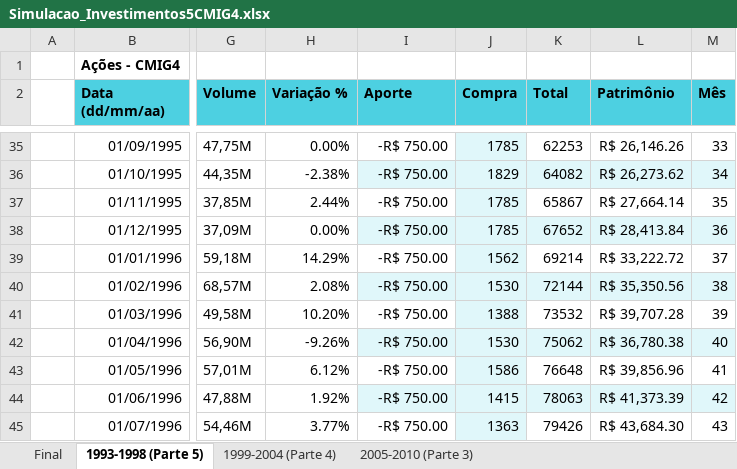
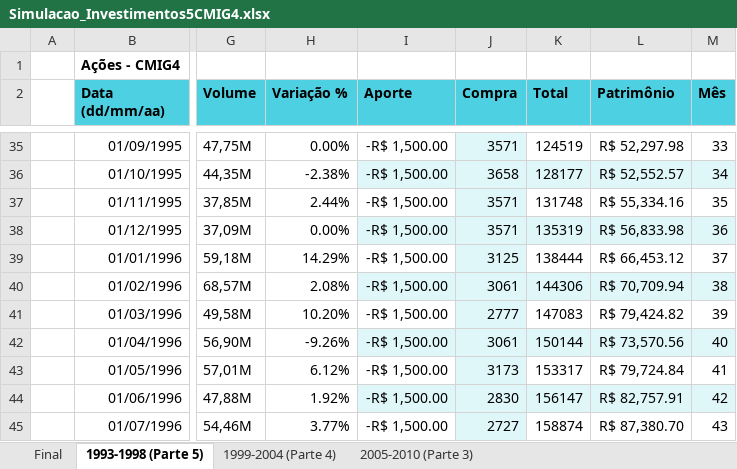
Before and after one commit to BrunoRiibeiro/eng-eco, an Excel workbook: d-4/5a_semana/CMIG4/Simulacao_Investimentos5CMIG4.xlsx, sheet 1993-1998 (Parte 5), drawn as a sheet; only a part is shown, gaps mark what is left out; values as stored, in another font and other column widths than the file's, no borders; charts and pictures and table styles not drawn; the diff covers the shown part only; the diff names each change by its address in the sheet, - before the commit and + after, or states it on an @@ line.

```diff
--- a/d-4/5a_semana/CMIG4/Simulacao_Investimentos5CMIG4.xlsx (sheet 1993-1998 (Parte 5))
+++ b/d-4/5a_semana/CMIG4/Simulacao_Investimentos5CMIG4.xlsx (sheet 1993-1998 (Parte 5))
-I35:I45 (Aporte): -R$ 750.00
+I35:I45 (Aporte): -R$ 1,500.00
-J35 (Compra): 1785
+J35 (Compra): 3571
-K35 (Total): 62253
+K35 (Total): 124519
-L35 (Patrimônio): R$ 26,146.26
+L35 (Patrimônio): R$ 52,297.98
-J36 (Compra): 1829
+J36 (Compra): 3658
-K36 (Total): 64082
+K36 (Total): 128177
-L36 (Patrimônio): R$ 26,273.62
+L36 (Patrimônio): R$ 52,552.57
-J37:J38 (Compra): 1785
+J37:J38 (Compra): 3571
-K37 (Total): 65867
+K37 (Total): 131748
-L37 (Patrimônio): R$ 27,664.14
+L37 (Patrimônio): R$ 55,334.16
-K38 (Total): 67652
+K38 (Total): 135319
-L38 (Patrimônio): R$ 28,413.84
+L38 (Patrimônio): R$ 56,833.98
-J39 (Compra): 1562
+J39 (Compra): 3125
-K39 (Total): 69214
+K39 (Total): 138444
-L39 (Patrimônio): R$ 33,222.72
+L39 (Patrimônio): R$ 66,453.12
-J40 (Compra): 1530
+J40 (Compra): 3061
-K40 (Total): 72144
+K40 (Total): 144306
-L40 (Patrimônio): R$ 35,350.56
+L40 (Patrimônio): R$ 70,709.94
-J41 (Compra): 1388
+J41 (Compra): 2777
-K41 (Total): 73532
+K41 (Total): 147083
-L41 (Patrimônio): R$ 39,707.28
+L41 (Patrimônio): R$ 79,424.82
-J42 (Compra): 1530
+J42 (Compra): 3061
-K42 (Total): 75062
+K42 (Total): 150144
-L42 (Patrimônio): R$ 36,780.38
+L42 (Patrimônio): R$ 73,570.56
-J43 (Compra): 1586
+J43 (Compra): 3173
-K43 (Total): 76648
+K43 (Total): 153317
-L43 (Patrimônio): R$ 39,856.96
+L43 (Patrimônio): R$ 79,724.84
-J44 (Compra): 1415
+J44 (Compra): 2830
-K44 (Total): 78063
+K44 (Total): 156147
-L44 (Patrimônio): R$ 41,373.39
+L44 (Patrimônio): R$ 82,757.91
-J45 (Compra): 1363
+J45 (Compra): 2727
-K45 (Total): 79426
+K45 (Total): 158874
-L45 (Patrimônio): R$ 43,684.30
+L45 (Patrimônio): R$ 87,380.70
```
Also changed, not shown: 203 edited cells elsewhere in this sheet, sheet 1999-2004 (Parte 4), sheet 2005-2010 (Parte 3), sheet Final, d-4/4a_semana/CMIG4/Simulacao_Investimentos4CMIG4.xlsx, 2 other files.
